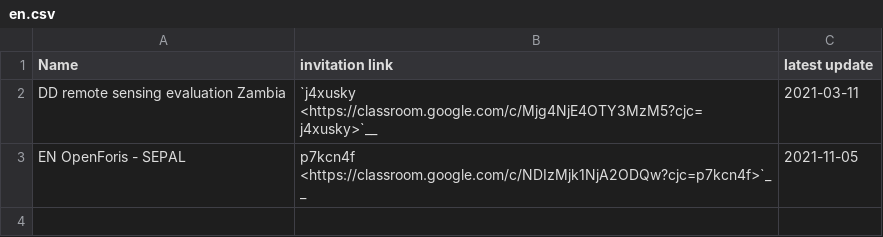
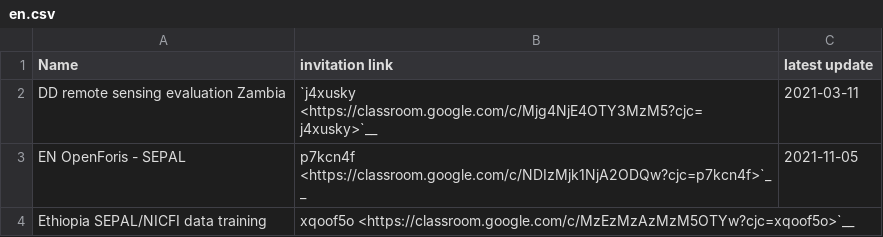
Before and after one commit to openforis/sepal-doc, a CSV file: docs/source/data/project/en.csv, drawn as a sheet.

Commit message:
add Ethiopia training

```diff
--- a/docs/source/data/project/en.csv
+++ b/docs/source/data/project/en.csv
@@ -3 +3,2 @@ DD remote sensing evaluation Zambia, `j4xusky <https://classroom.google.com/c/Mj
 EN OpenForis - SEPAL, p7kcn4f <https://classroom.google.com/c/NDIzMjk1NjA2ODQw?cjc=p7kcn4f>`__, 2021-11-05
+Ethiopia SEPAL/NICFI data training, xqoof5o <https://classroom.google.com/c/MzEzMzAzMzM5OTYw?cjc=xqoof5o>`__,
```
